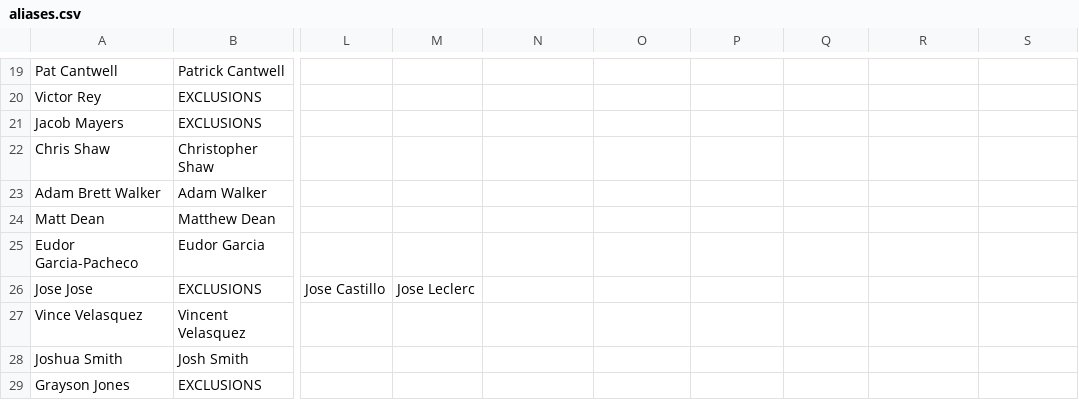
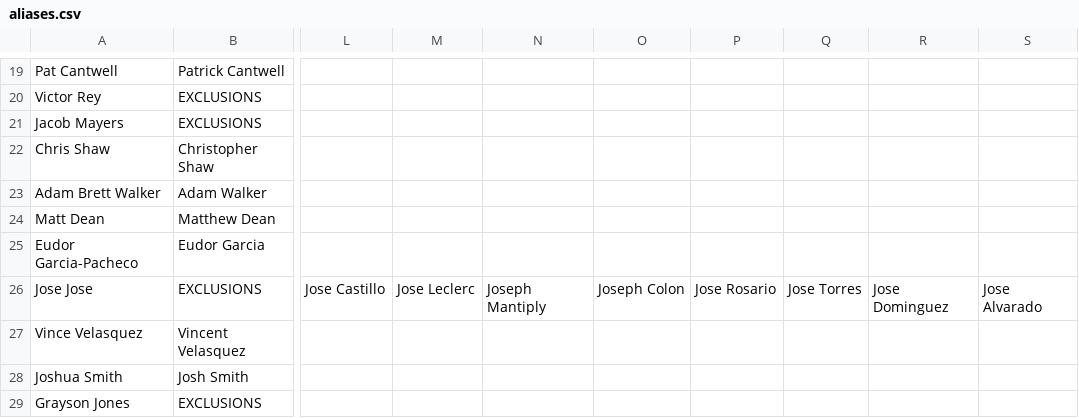
Before and after one commit to cjmccann/Baseball-on-Draft, a CSV file: lib/stats/data/aliases.csv, drawn as a sheet; only a part is shown, gaps mark what is left out; the diff covers the shown part only; the diff names each change by its address in the sheet, - before the commit and + after, or states it on an @@ line.

```diff
--- a/lib/stats/data/aliases.csv
+++ b/lib/stats/data/aliases.csv
-N26: (empty)
+N26: Joseph Mantiply
-O26: (empty)
+O26: Joseph Colon
-P26: (empty)
+P26: Jose Rosario
-Q26: (empty)
+Q26: Jose Torres
-R26: (empty)
+R26: Jose Dominguez
-S26: (empty)
+S26: Jose Alvarado
```
Also changed, not shown: 26 added rows elsewhere in this file, lib/stats/projections/bat-depthcharts.csv, lib/stats/projections/bat-steamer.csv, 11 other files.
